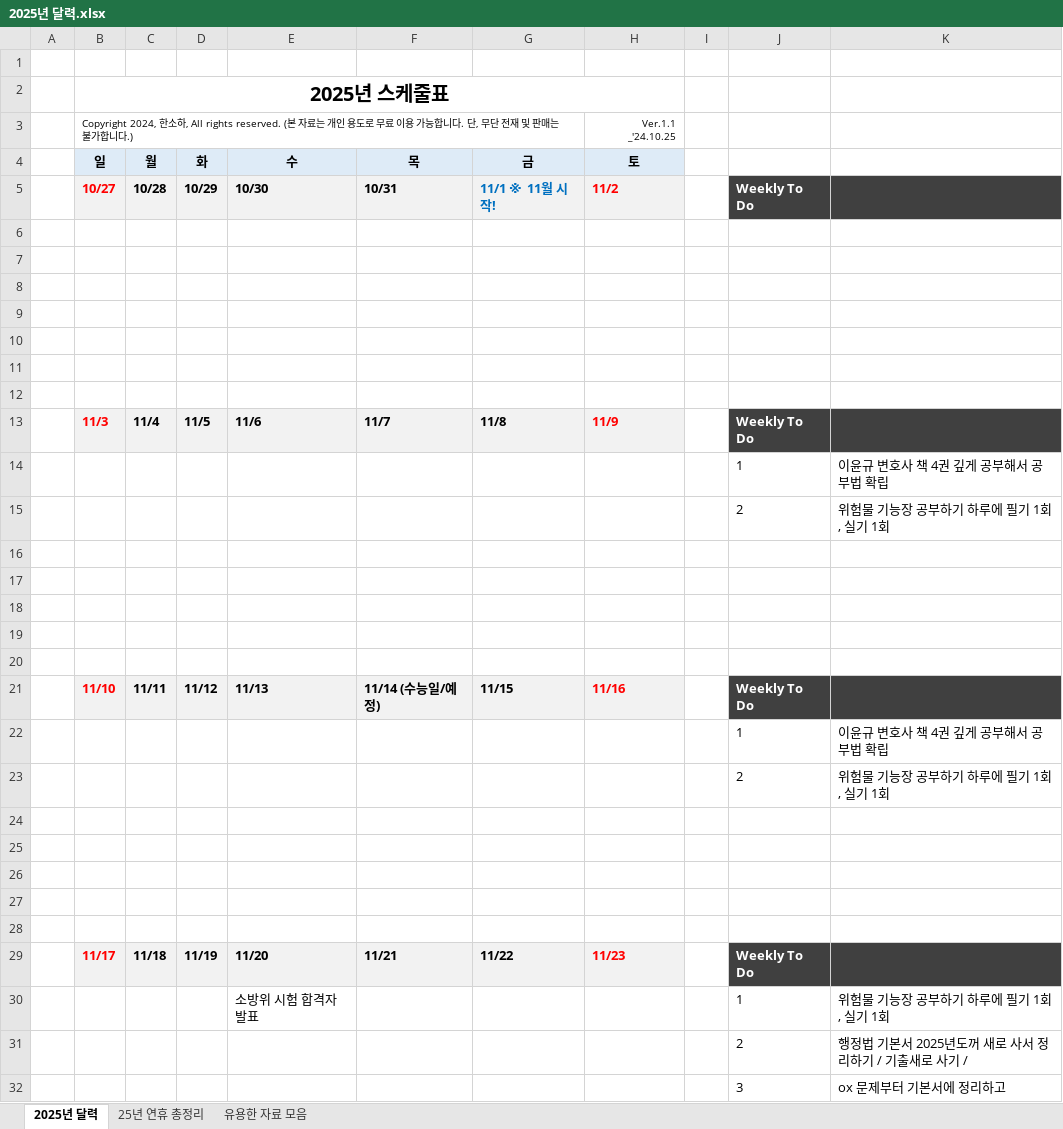
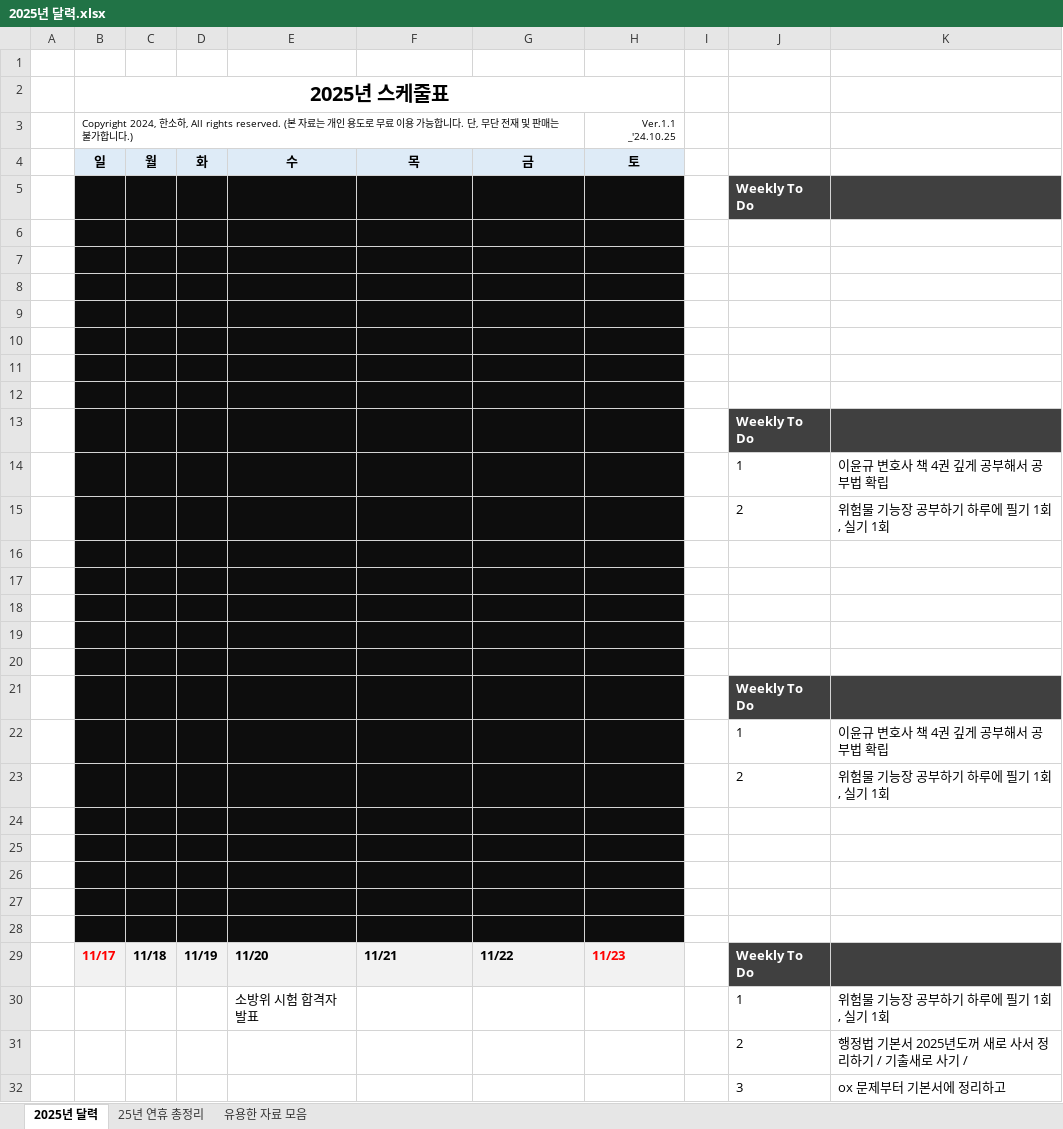
Before and after one commit to Chunopark/fire1, an Excel workbook: 2025년 달력.xlsx, sheet 2025년 달력, drawn as a sheet; only a part is shown; values as stored, in another font and other column widths than the file's, no borders; removed rows and columns are numbered as before the commit, all else as after; the diff names each change by its address in the sheet, - before the commit and + after, or states it on an @@ line.

```diff
--- a/2025년 달력.xlsx (sheet 2025년 달력)
+++ b/2025년 달력.xlsx (sheet 2025년 달력)
-row 5:  | 10/27 | 10/28 | 10/29 | 10/30 | 10/31 | 11/1 ※ 11월 시작! | 11/2 |  | Weekly To Do
+row 5:  |  |  |  |  |  |  |  |  | Weekly To Do
-B6:H12 fill: none
+B6:H12 fill: #0D0D0D
-row 13:  | 11/3 | 11/4 | 11/5 | 11/6 | 11/7 | 11/8 | 11/9 |  | Weekly To Do
+row 13:  |  |  |  |  |  |  |  |  | Weekly To Do
-B14:H20 fill: none
+B14:H20 fill: #0D0D0D
-row 21:  | 11/10 | 11/11 | 11/12 | 11/13 | 11/14 (수능일/예정) | 11/15 | 11/16 |  | Weekly To Do
+row 21:  |  |  |  |  |  |  |  |  | Weekly To Do
-B22:H28 fill: none
+B22:H28 fill: #0D0D0D
```
Also changed, not shown: 5 other files.
